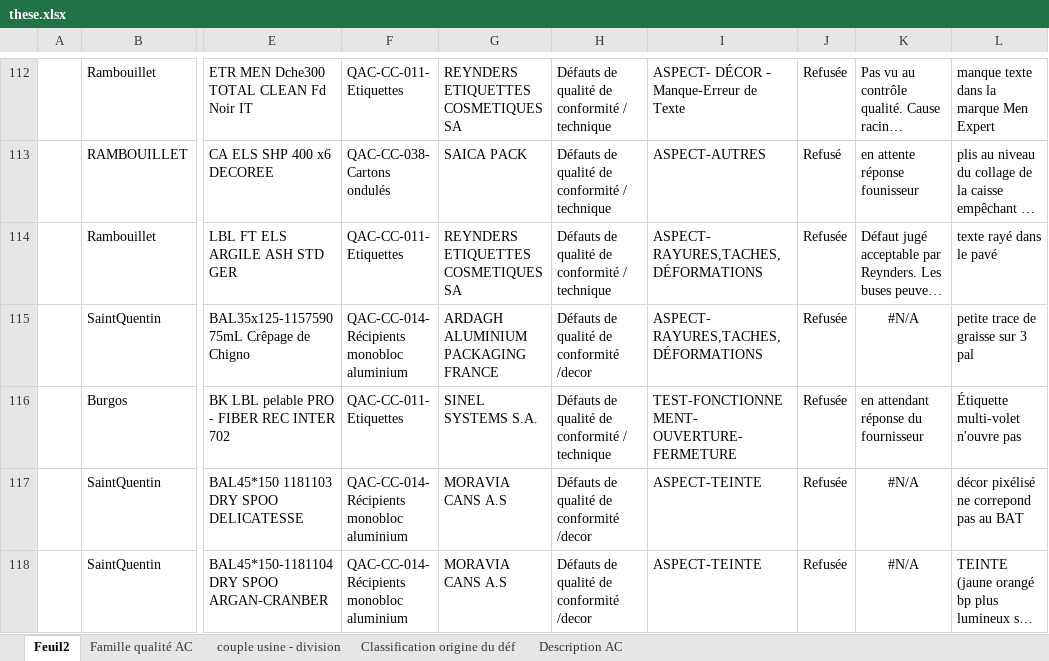
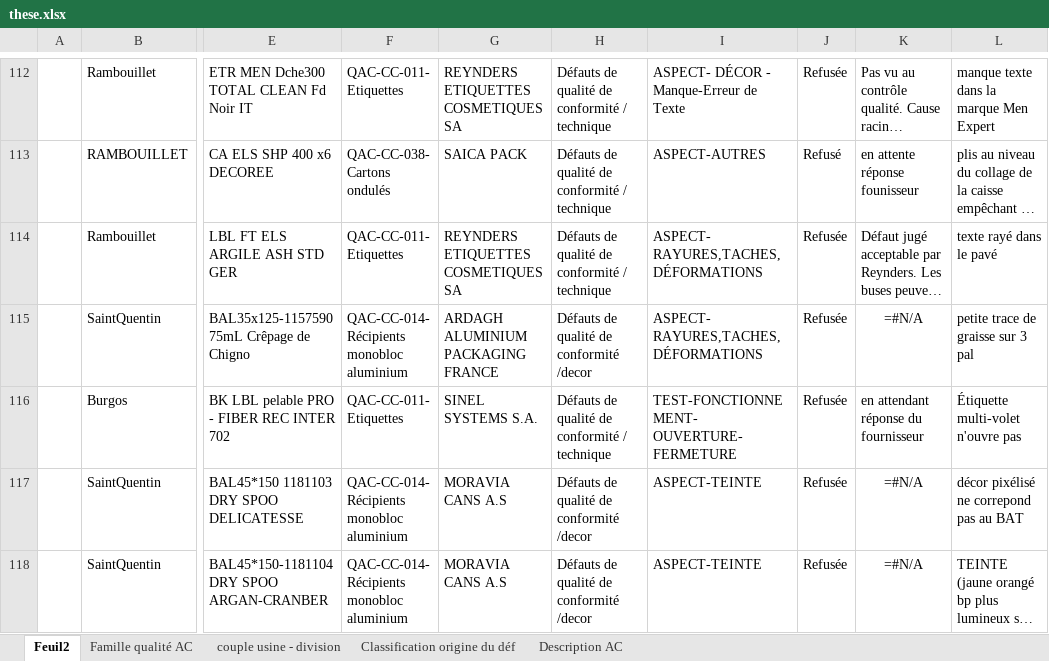
Before and after one commit to Parison125/UniformizerApp, an Excel workbook: etc/these.xlsx, sheet Feuil2, drawn as a sheet; only a part is shown, gaps mark what is left out; long unchanged cells end in …; values as stored, in another font and other column widths than the file's, no borders; formulas are shown in place of their values; charts and pictures not drawn; the diff covers the shown part only; the diff names each change by its address in the sheet, - before the commit and + after, or states it on an @@ line.

```diff
--- a/etc/these.xlsx (sheet Feuil2)
+++ b/etc/these.xlsx (sheet Feuil2)
-K115: #N/A
+K115: =#N/A
-K117:K118: #N/A
+K117:K118: =#N/A
```
Also changed, not shown: 28 edited cells elsewhere in this sheet, charts or pictures, 3 other files.
